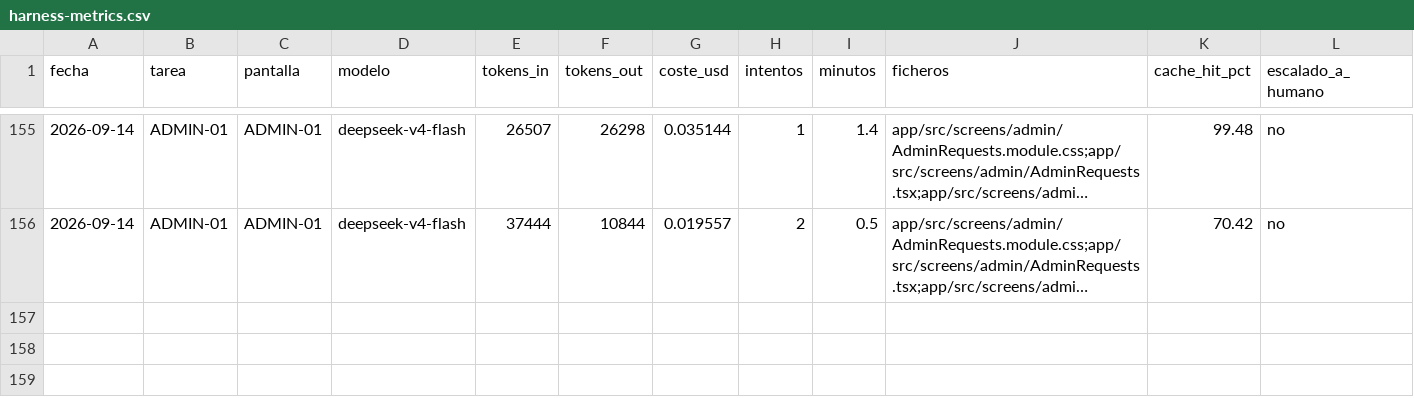
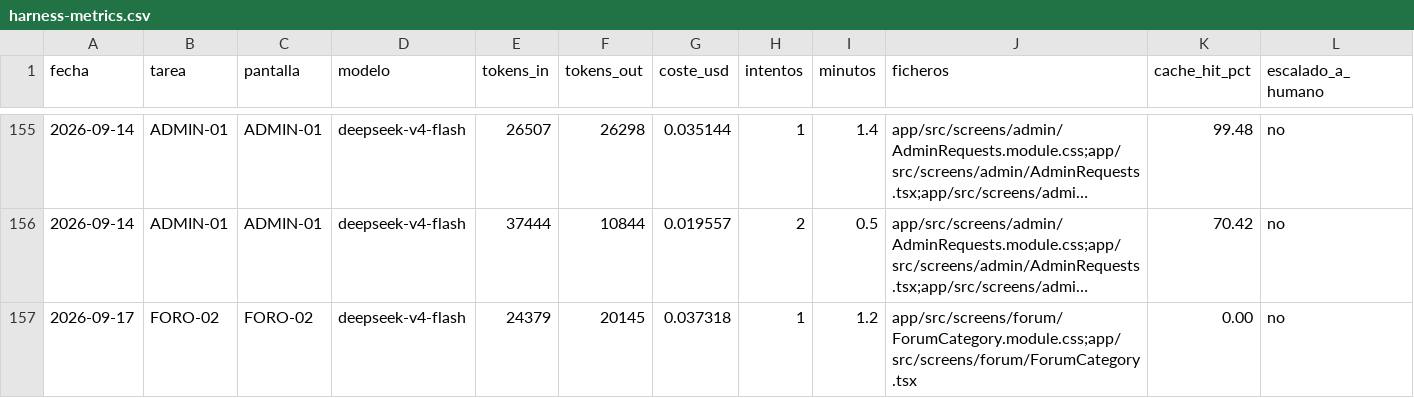
Before and after one commit to aguillensp-sudo/RinWorld.io, a CSV file: openspec/mvp/harness-metrics.csv, drawn as a sheet; only a part is shown, gaps mark what is left out; long unchanged cells end in …; rows hold the shown columns only; the diff names each change by its address in the sheet, - before the commit and + after, or states it on an @@ line.

```diff
--- a/openspec/mvp/harness-metrics.csv
+++ b/openspec/mvp/harness-metrics.csv
+row 157: 2026-09-17 | FORO-02 | FORO-02 | deepseek-v4-flash | 24379 | 20145 | 0.037318 | 1 | 1.2 | app/src/screens/forum/ForumCategory.module.css;app/src/screens/forum/ForumCategory.tsx | 0.00 | no
```
Also changed, not shown: openspec/mvp/orchestration-metrics.csv, 4 other files.
